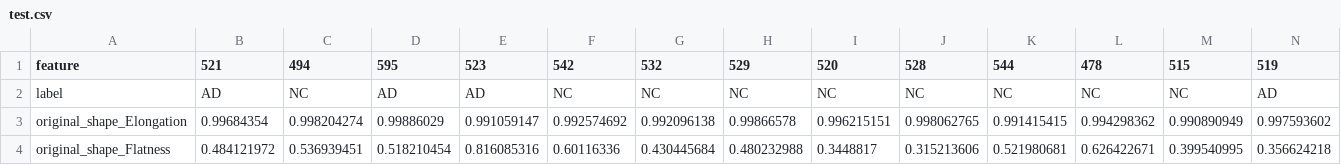
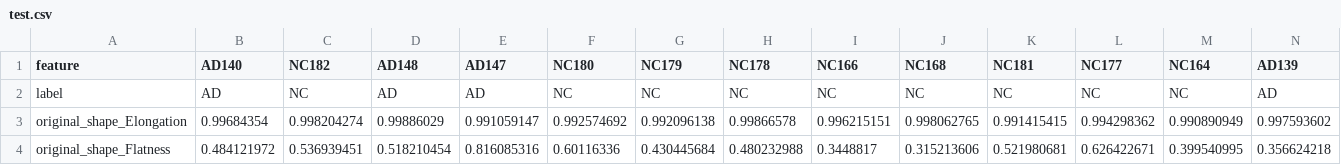
Before and after one commit to weige347/AD-classifier, a CSV file: exp1/data/test.csv, drawn as a sheet; only a part is shown.

Commit message:
test.csv

```diff
--- a/exp1/data/test.csv
+++ b/exp1/data/test.csv
@@ -1,2 +1,2 @@
-feature,521,494,595,523,542,532,529,520,528,544,478,515,519
+feature,AD140,NC182,AD148,AD147,NC180,NC179,NC178,NC166,NC168,NC181,NC177,NC164,AD139
 label,AD,NC,AD,AD,NC,NC,NC,NC,NC,NC,NC,NC,AD
```
